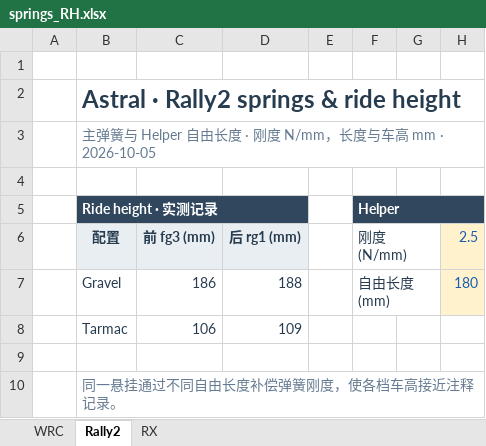
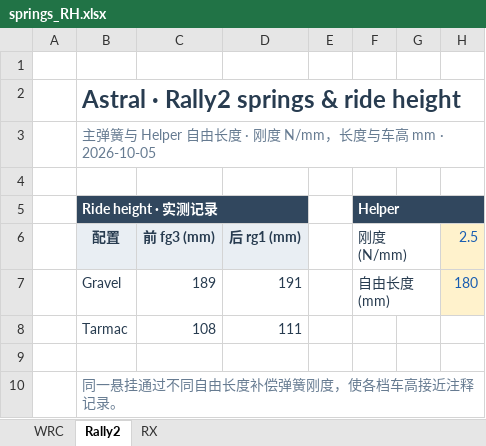
Before and after one commit to ProgUn1corn/qlourie_astral_r, an Excel workbook: docs/springs_RH.xlsx, sheet Rally2, drawn as a sheet; only a part is shown; values as stored, in another font and other column widths than the file's, no borders; the diff names each change by its address in the sheet, - before the commit and + after, or states it on an @@ line.

```diff
--- a/docs/springs_RH.xlsx (sheet Rally2)
+++ b/docs/springs_RH.xlsx (sheet Rally2)
-C7 (前 fg3 (mm)): 186
+C7 (前 fg3 (mm)): 189
-D7 (后 rg1 (mm)): 188
+D7 (后 rg1 (mm)): 191
-C8 (前 fg3 (mm)): 106
+C8 (前 fg3 (mm)): 108
-D8 (后 rg1 (mm)): 109
+D8 (后 rg1 (mm)): 111
```
Also changed, not shown: sheet RX, sheet WRC, 30 other files.
